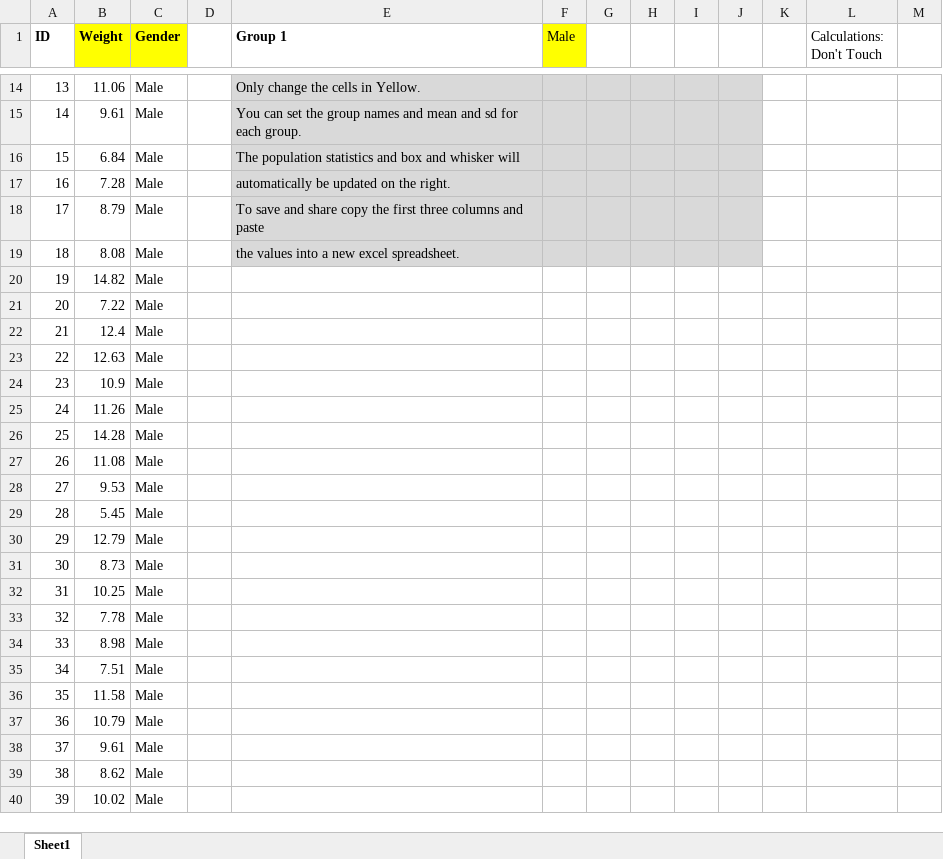
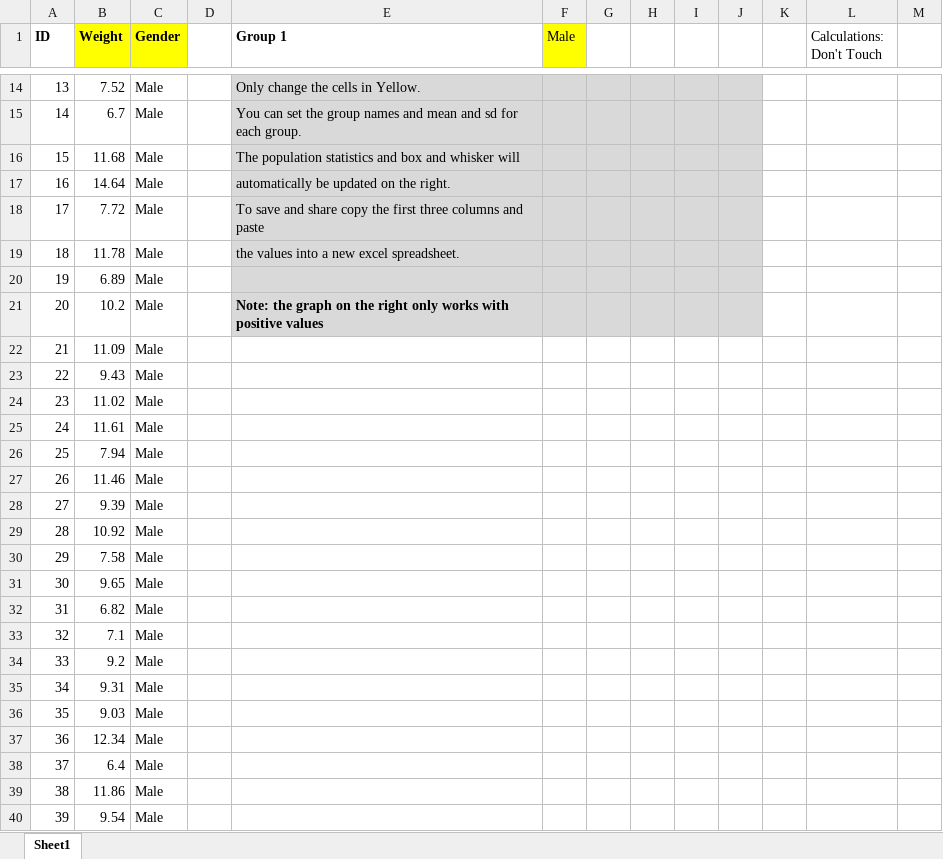
Before and after one commit to mathsnz/mathsnz.github.io, an Excel workbook: resources/files/Synthetic Sample.xlsx, sheet Sheet1, drawn as a sheet; only a part is shown, gaps mark what is left out; values as stored, in another font and other column widths than the file's, no borders; charts and pictures not drawn; the diff covers the shown part only; the diff names each change by its address in the sheet, - before the commit and + after, or states it on an @@ line.

```diff
--- a/resources/files/Synthetic Sample.xlsx (sheet Sheet1)
+++ b/resources/files/Synthetic Sample.xlsx (sheet Sheet1)
-B14 (Weight): 11.06
+B14 (Weight): 7.52
-B15 (Weight): 9.61
+B15 (Weight): 6.7
-B16 (Weight): 6.84
+B16 (Weight): 11.68
-B17 (Weight): 7.28
+B17 (Weight): 14.64
-B18 (Weight): 8.79
+B18 (Weight): 7.72
-B19 (Weight): 8.08
+B19 (Weight): 11.78
-B20 (Weight): 14.82
+B20 (Weight): 6.89
-E20:J21 fill: none
+E20:J21 fill: #D9D9D9
-B21 (Weight): 7.22
+B21 (Weight): 10.2
-E21 (Group 1): (empty)
+E21 (Group 1): Note: the graph on the right only works with positive values
-B22 (Weight): 12.4
+B22 (Weight): 11.09
-B23 (Weight): 12.63
+B23 (Weight): 9.43
-B24 (Weight): 10.9
+B24 (Weight): 11.02
-B25 (Weight): 11.26
+B25 (Weight): 11.61
-B26 (Weight): 14.28
+B26 (Weight): 7.94
-B27 (Weight): 11.08
+B27 (Weight): 11.46
-B28 (Weight): 9.53
+B28 (Weight): 9.39
-B29 (Weight): 5.45
+B29 (Weight): 10.92
-B30 (Weight): 12.79
+B30 (Weight): 7.58
-B31 (Weight): 8.73
+B31 (Weight): 9.65
-B32 (Weight): 10.25
+B32 (Weight): 6.82
-B33 (Weight): 7.78
+B33 (Weight): 7.1
-B34 (Weight): 8.98
+B34 (Weight): 9.2
-B35 (Weight): 7.51
+B35 (Weight): 9.31
-B36 (Weight): 11.58
+B36 (Weight): 9.03
-B37 (Weight): 10.79
+B37 (Weight): 12.34
-B38 (Weight): 9.61
+B38 (Weight): 6.4
-B39 (Weight): 8.62
+B39 (Weight): 11.86
-B40 (Weight): 10.02
+B40 (Weight): 9.54
```
Also changed, not shown: 593 edited cells elsewhere in this sheet, charts or pictures.
